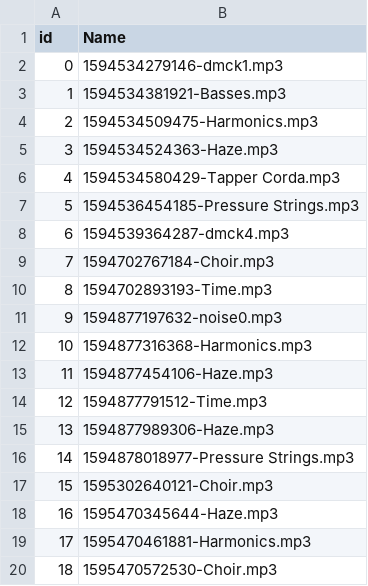
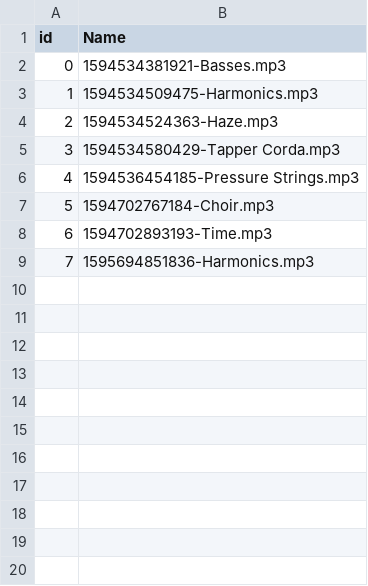
Before and after one commit to daniel-mckemie/flameKeeper, a CSV file: fileTracker.csv, drawn as a sheet; only a part is shown; removed rows and columns are numbered as before the commit, all else as after; the diff covers the shown part only; the diff names each change by its address in the sheet, - before the commit and + after, or states it on an @@ line.

```diff
--- a/fileTracker.csv
+++ b/fileTracker.csv
-row 2: 0 | 1594534279146-dmck1.mp3
@@ column A (id) renumbered between rows 2 and 9 @@
-row 8: 6 | 1594539364287-dmck4.mp3
-B9 (Name): 1594877197632-noise0.mp3
+B9 (Name): 1595694851836-Harmonics.mp3
-row 12: 10 | 1594877316368-Harmonics.mp3
-row 13: 11 | 1594877454106-Haze.mp3
-row 14: 12 | 1594877791512-Time.mp3
-row 15: 13 | 1594877989306-Haze.mp3
-row 16: 14 | 1594878018977-Pressure Strings.mp3
-row 17: 15 | 1595302640121-Choir.mp3
-row 18: 16 | 1595470345644-Haze.mp3
-row 19: 17 | 1595470461881-Harmonics.mp3
-row 20: 18 | 1595470572530-Choir.mp3
```
Also changed, not shown: 27 removed rows elsewhere in this file, homePage.csv, pastComposers.csv, 13 other files.
